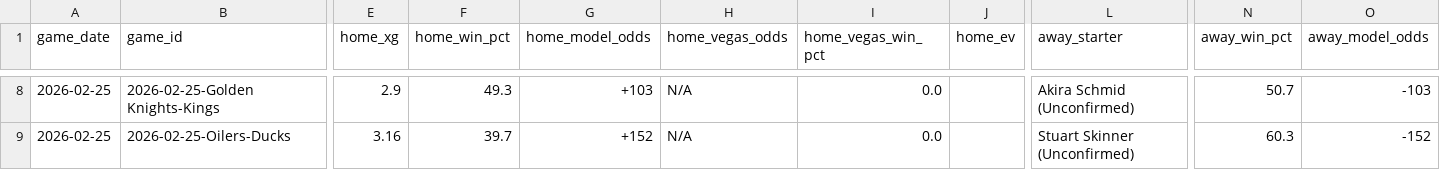
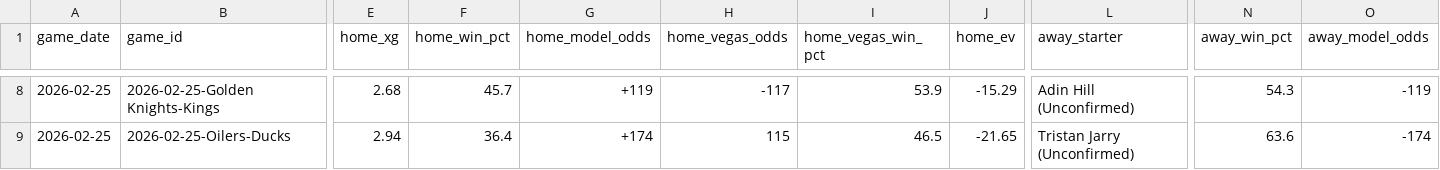
Before and after one commit to alexgarrison2/axiom, a CSV file: public/data/predictions_detailed.csv, drawn as a sheet; only a part is shown, gaps mark what is left out; the diff covers the shown part only; the diff names each change by its address in the sheet, - before the commit and + after, or states it on an @@ line.

```diff
--- a/public/data/predictions_detailed.csv
+++ b/public/data/predictions_detailed.csv
-E8 (home_xg): 2.9
+E8 (home_xg): 2.68
-F8 (home_win_pct): 49.3
+F8 (home_win_pct): 45.7
-G8 (home_model_odds): +103
+G8 (home_model_odds): +119
-H8 (home_vegas_odds): N/A
+H8 (home_vegas_odds): -117
-I8 (home_vegas_win_pct): 0.0
+I8 (home_vegas_win_pct): 53.9
-J8 (home_ev): (empty)
+J8 (home_ev): -15.29
-L8 (away_starter): Akira Schmid (Unconfirmed)
+L8 (away_starter): Adin Hill (Unconfirmed)
-N8 (away_win_pct): 50.7
+N8 (away_win_pct): 54.3
-O8 (away_model_odds): -103
+O8 (away_model_odds): -119
-E9 (home_xg): 3.16
+E9 (home_xg): 2.94
-F9 (home_win_pct): 39.7
+F9 (home_win_pct): 36.4
-G9 (home_model_odds): +152
+G9 (home_model_odds): +174
-H9 (home_vegas_odds): N/A
+H9 (home_vegas_odds): 115
-I9 (home_vegas_win_pct): 0.0
+I9 (home_vegas_win_pct): 46.5
-J9 (home_ev): (empty)
+J9 (home_ev): -21.65
-L9 (away_starter): Stuart Skinner (Unconfirmed)
+L9 (away_starter): Tristan Jarry (Unconfirmed)
-N9 (away_win_pct): 60.3
+N9 (away_win_pct): 63.6
-O9 (away_model_odds): -152
+O9 (away_model_odds): -174
```
Also changed, not shown: 148 edited cells elsewhere in this file, 8 other files.
